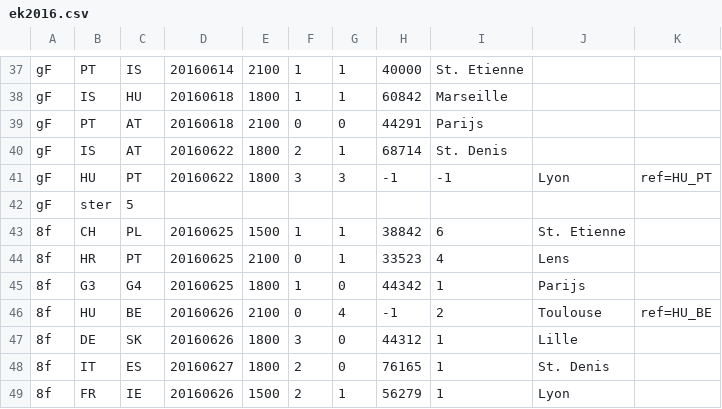
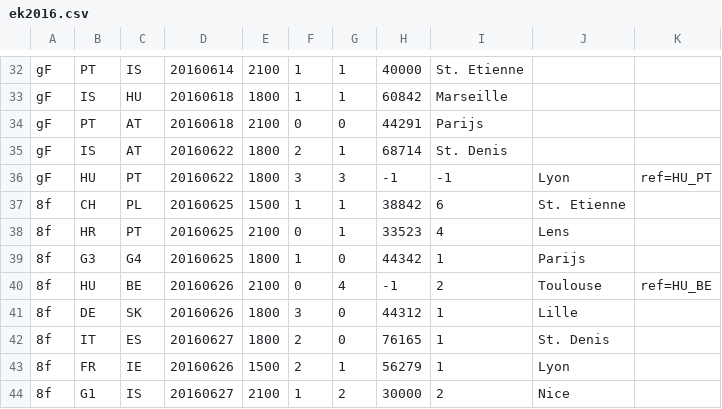
Before and after one commit to epsig/shob, a CSV file: data/sport/ekwk/ek2016.csv, drawn as a sheet; only a part is shown, gaps mark what is left out; the shorter side is filled out with more unchanged rows; the diff covers the shown part only; the diff names each change by its address in the sheet, - before the commit and + after, or states it on an @@ line.

```diff
--- a/data/sport/ekwk/ek2016.csv
+++ b/data/sport/ekwk/ek2016.csv
-row 42: gF | ster | 5
```
Also changed, not shown: 5 removed rows elsewhere in this file, data/sport/ekwk/ekwk_remarks.csv, data/sport/ekwk/wkD2019.csv, 2 other files.
